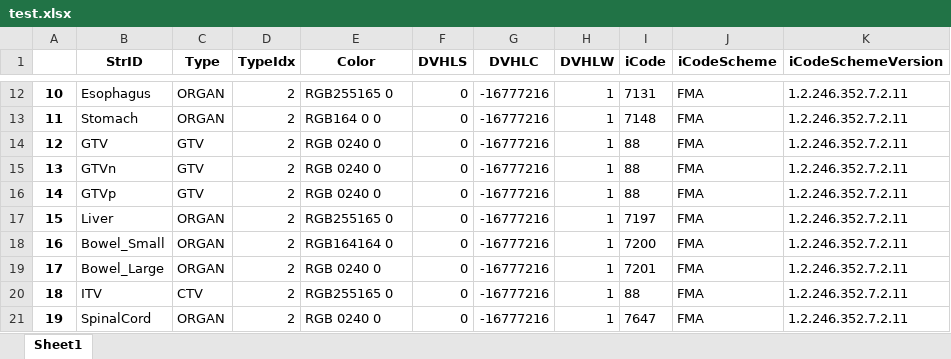
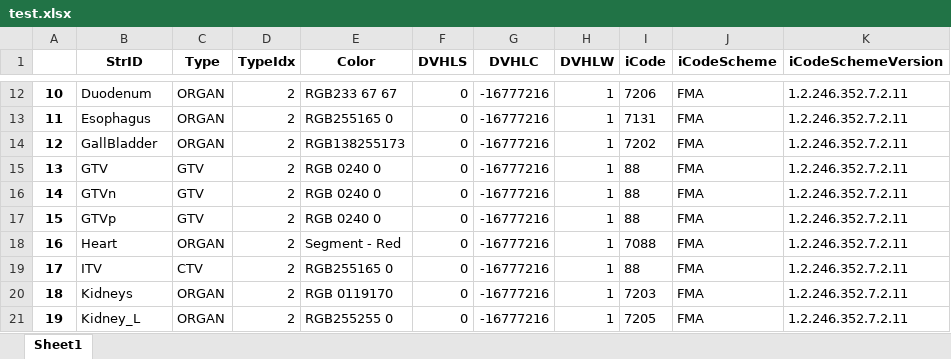
Before and after one commit to brianmanderson/DicomTemplateMakerCSharp, an Excel workbook: Xaml_Maker/test.xlsx, sheet Sheet1, drawn as a sheet; only a part is shown, gaps mark what is left out; values as stored, in another font and other column widths than the file's, no borders; the diff covers the shown part only; the diff names each change by its address in the sheet, - before the commit and + after, or states it on an @@ line.

```diff
--- a/Xaml_Maker/test.xlsx (sheet Sheet1)
+++ b/Xaml_Maker/test.xlsx (sheet Sheet1)
-B12 (StrID): Esophagus
+B12 (StrID): Duodenum
-E12 (Color): RGB255165 0
+E12 (Color): RGB233 67 67
-I12 (iCode): 7131
+I12 (iCode): 7206
-B13 (StrID): Stomach
+B13 (StrID): Esophagus
-E13 (Color): RGB164 0 0
+E13 (Color): RGB255165 0
-I13 (iCode): 7148
+I13 (iCode): 7131
-B14 (StrID): GTV
+B14 (StrID): GallBladder
-C14 (Type): GTV
+C14 (Type): ORGAN
-E14 (Color): RGB 0240 0
+E14 (Color): RGB138255173
-I14 (iCode): 88
+I14 (iCode): 7202
-B15 (StrID): GTVn
+B15 (StrID): GTV
-B16 (StrID): GTVp
+B16 (StrID): GTVn
-B17 (StrID): Liver
+B17 (StrID): GTVp
-C17 (Type): ORGAN
+C17 (Type): GTV
-E17 (Color): RGB255165 0
+E17 (Color): RGB 0240 0
-I17 (iCode): 7197
+I17 (iCode): 88
-B18 (StrID): Bowel_Small
+B18 (StrID): Heart
-E18 (Color): RGB164164 0
+E18 (Color): Segment - Red
-I18 (iCode): 7200
+I18 (iCode): 7088
-B19 (StrID): Bowel_Large
+B19 (StrID): ITV
-C19 (Type): ORGAN
+C19 (Type): CTV
-E19 (Color): RGB 0240 0
+E19 (Color): RGB255165 0
-I19 (iCode): 7201
+I19 (iCode): 88
-B20 (StrID): ITV
+B20 (StrID): Kidneys
-C20 (Type): CTV
+C20 (Type): ORGAN
-E20 (Color): RGB255165 0
+E20 (Color): RGB 0119170
-I20 (iCode): 88
+I20 (iCode): 7203
-B21 (StrID): SpinalCord
+B21 (StrID): Kidney_L
-E21 (Color): RGB 0240 0
+E21 (Color): RGB255255 0
-I21 (iCode): 7647
+I21 (iCode): 7205
```
Also changed, not shown: 70 edited cells elsewhere in this sheet, 2 other files.
